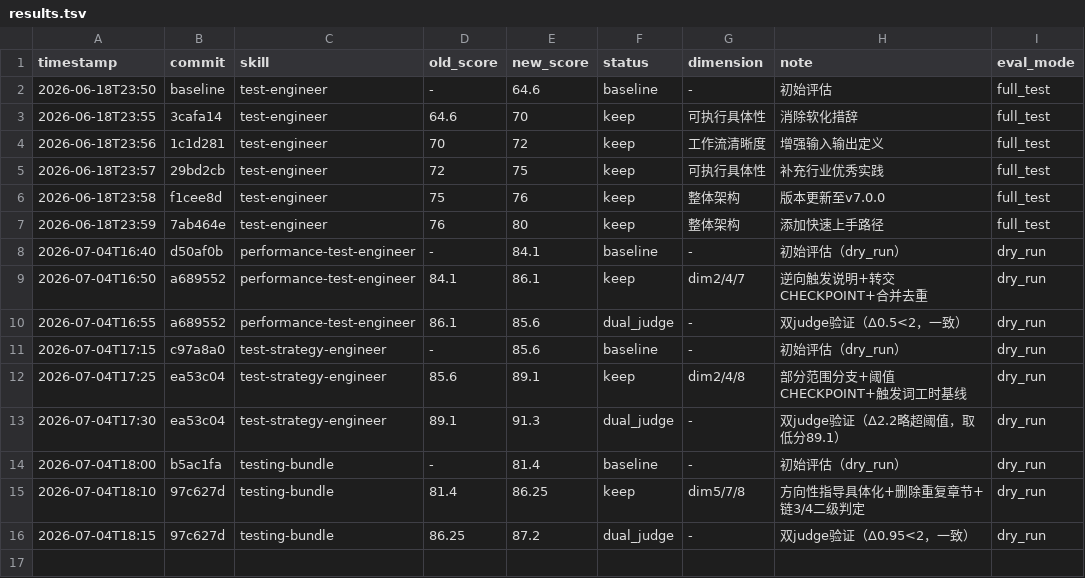
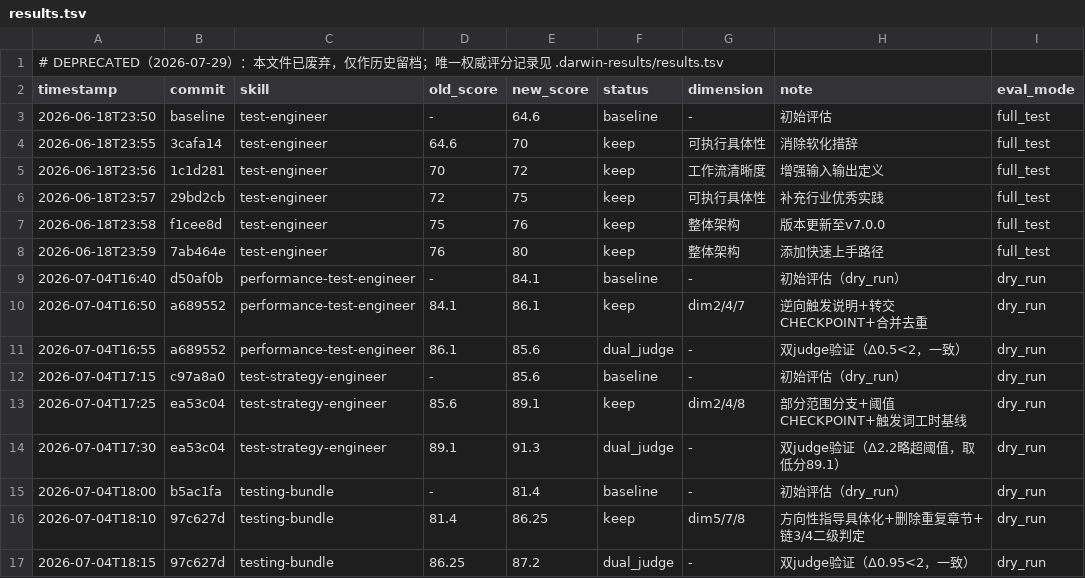
Before and after one commit to liu-YLY/my-skills, a TSV file: .claude/skills/darwin-skill/results.tsv, drawn as a sheet.

Commit message:
fix(skills): 消除版本冗余与元数据漂移 (#47)
* fix(skills): 修复 quickstart 与文档中的相对路径断链

- state-machine quickstart 三处 ../../mcp-servers/ 少一层目录，修正为 ../../../
- bug-analyzer / test-case-engineer quickstart 的 knowledge/ 链接补 ../ 前缀
- 指向 plugin 目录之外的设计文档链接（SKILL.md/CHANGELOG/quickstart）
  改为 GitHub 绝对 URL，避免 marketplace 分发后断链
- knowledge/products/README.md 修正旧目录名引用与示例占位链接

* fix(skills): 消除子 skill 触发词冲突与 bundle 语义矛盾

- test-case-engineer 触发词「测试策略/测试分层」与 test-strategy-engineer
  撞车，收窄为「单功能测试策略」并补项目级策略转交声明；
  description 中 v8.1/v8.2 滚动变更记录移除（变更信息归 CHANGELOG）
- testing-bundle keywords 删除「变更影响分析/diff 分析/覆盖缺口」三个
  单意图词，与 description 承诺（单意图由子 skill 直接处理）对齐
- change-impact-analyzer description 补齐 Triggers on 中文触发段，
  与其余 testing skill 格式一致
- testing-bundle 三处 state-machine MCP 宣传口径补 v0.1.0 增强模式
  不可达警示，与 state-machine-test-engineer/SKILL.md 状态说明一致

* fix(skills): 消除版本冗余与元数据漂移

- testing-bundle 架构图删除硬编码的子 skill 版本号（校验盲区，
  子 skill 升级时必然漂移）
- review-checker pyproject description 9-dimension → 10-dimension，
  与 v0.2.0 README/CHANGELOG 对齐
- darwin 评测数据闭环：.darwin-results/results.tsv 追加 testing-bundle
  revert_pending 人工裁决记录并声明为唯一权威文件，另一份 tsv 标废弃
- bug-analyzer 跨 skill 引用补降级策略（单独安装时共享缺陷模式库
  不存在，按索引内降级策略继续，不中断流程）
- token 优化历史计划文档顶部补状态说明（PR1-PR3 未执行、行号已过时）

```diff
--- a/.claude/skills/darwin-skill/results.tsv
+++ b/.claude/skills/darwin-skill/results.tsv
@@ -1 +1,2 @@
+# DEPRECATED（2026-07-29）：本文件已废弃，仅作历史留档；唯一权威评分记录见 .darwin-results/results.tsv
 timestamp	commit	skill	old_score	new_score	status	dimension	note	eval_mode
```
Also changed, not shown: .darwin-results/results.tsv, 5 other files.
